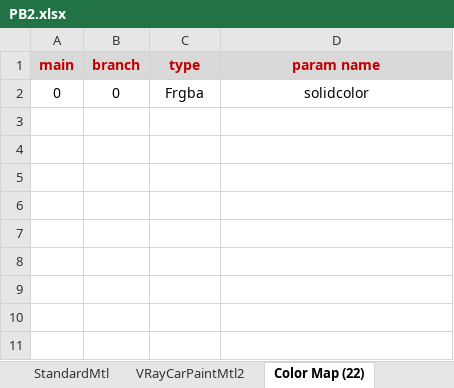
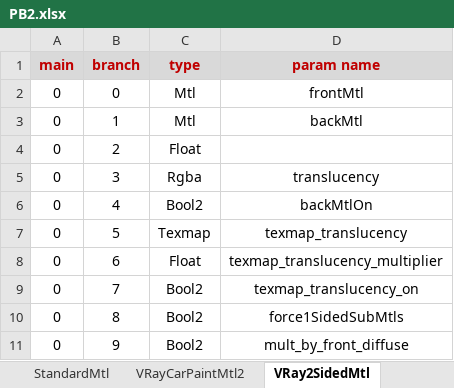
Before and after one commit to RedHaloStudio/RedHaloM2B_Lib, an Excel workbook: RedHaloM2B_Lib/ParamBlock2/PB2.xlsx, sheet VRay2SidedMtl, drawn as a sheet; values as stored, in another font and other column widths than the file's, no borders; table styles not drawn; the diff names each change by its address in the sheet, - before the commit and + after, or states it on an @@ line.

```diff
--- a/RedHaloM2B_Lib/ParamBlock2/PB2.xlsx (sheet VRay2SidedMtl)
+++ b/RedHaloM2B_Lib/ParamBlock2/PB2.xlsx (sheet VRay2SidedMtl)
-sheet tab: Color Map (22)
+sheet tab: VRay2SidedMtl
-C2 (type): Frgba
+C2 (type): Mtl
-D2 (param name): solidcolor
+D2 (param name): frontMtl
+row 3: 0 | 1 | Mtl | backMtl
+row 4: 0 | 2 | Float
+row 5: 0 | 3 | Rgba | translucency
+row 6: 0 | 4 | Bool2 | backMtlOn
+row 7: 0 | 5 | Texmap | texmap_translucency
+row 8: 0 | 6 | Float | texmap_translucency_multiplier
+row 9: 0 | 7 | Bool2 | texmap_translucency_on
+row 10: 0 | 8 | Bool2 | force1SidedSubMtls
+row 11: 0 | 9 | Bool2 | mult_by_front_diffuse
```
Also changed, not shown: sheet Double Material, other sheet tabs, 19 other files.
